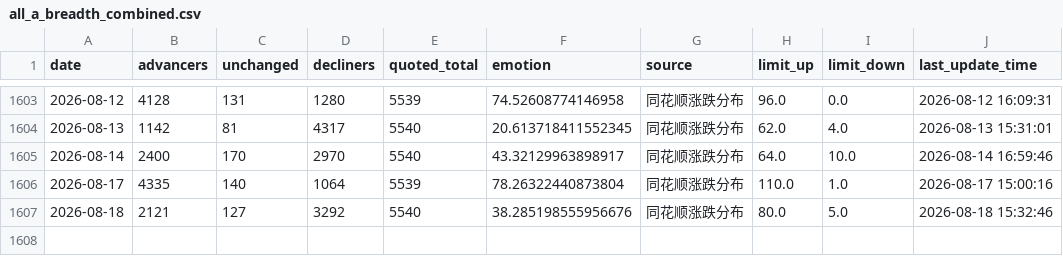
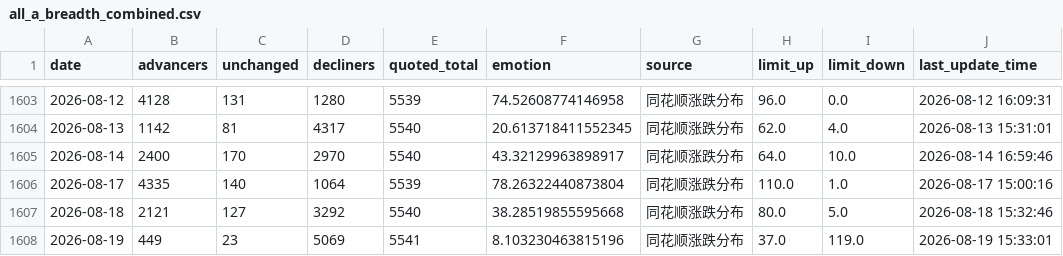
Before and after one commit to CindyNNN/amv-research-clock, a CSV file: data/backtests/cyb_emotion_kdj/all_a_breadth_combined.csv, drawn as a sheet; only a part is shown, gaps mark what is left out.

```diff
--- a/data/backtests/cyb_emotion_kdj/all_a_breadth_combined.csv
+++ b/data/backtests/cyb_emotion_kdj/all_a_breadth_combined.csv
@@ -1606,2 +1606,3 @@
 2026-08-17,4335,140,1064,5539,78.26322440873804,同花顺涨跌分布,110.0,1.0,2026-08-17 15:00:16
-2026-08-18,2121,127,3292,5540,38.285198555956676,同花顺涨跌分布,80.0,5.0,2026-08-18 15:32:46
+2026-08-18,2121,127,3292,5540,38.28519855595668,同花顺涨跌分布,80.0,5.0,2026-08-18 15:32:46
+2026-08-19,449,23,5069,5541,8.103230463815196,同花顺涨跌分布,37.0,119.0,2026-08-19 15:33:01
```
Also changed, not shown: data/backtests/amv_index_gate/index_sh512400_daily.csv, data/backtests/amv_index_gate/index_sz159915_daily.csv, 23 other files.
